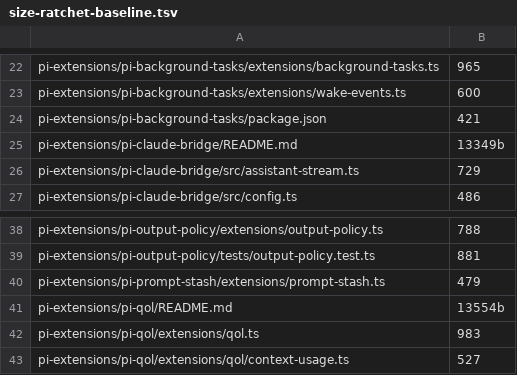
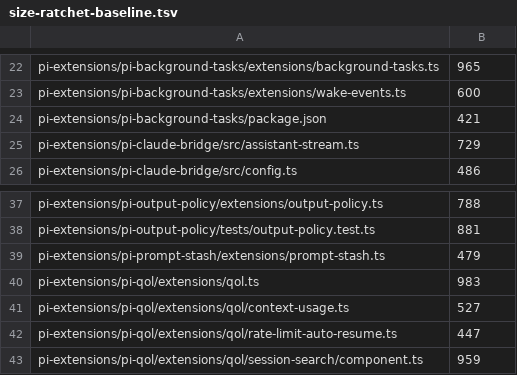
Before and after one commit to vanillagreencom/kendex, a TSV file: tools/size-ratchet-baseline.tsv, drawn as a sheet; only a part is shown, gaps mark what is left out; the shorter side is filled out with more unchanged rows; the diff names each change by its address in the sheet, - before the commit and + after, or states it on an @@ line.

```diff
--- a/tools/size-ratchet-baseline.tsv
+++ b/tools/size-ratchet-baseline.tsv
-row 25: pi-extensions/pi-claude-bridge/README.md | 13349b
-row 41: pi-extensions/pi-qol/README.md | 13554b
```
Also changed, not shown: 35 other files.
